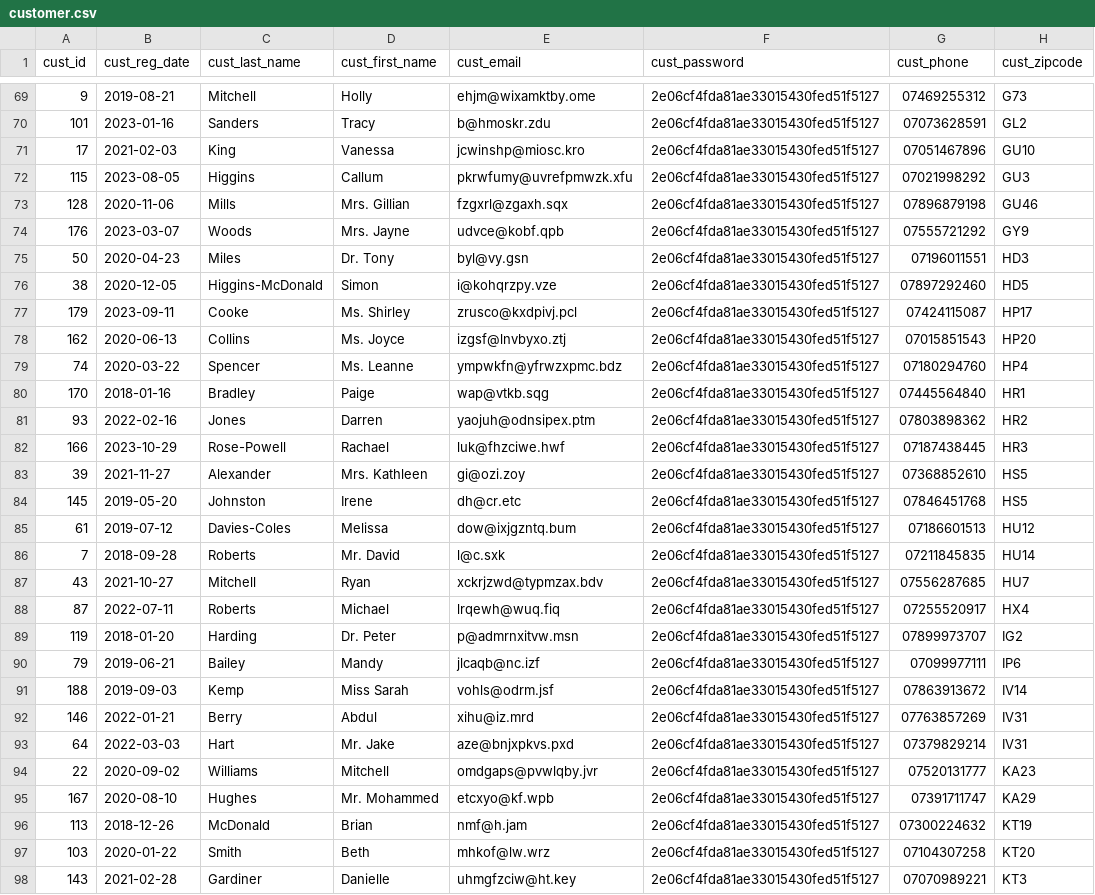
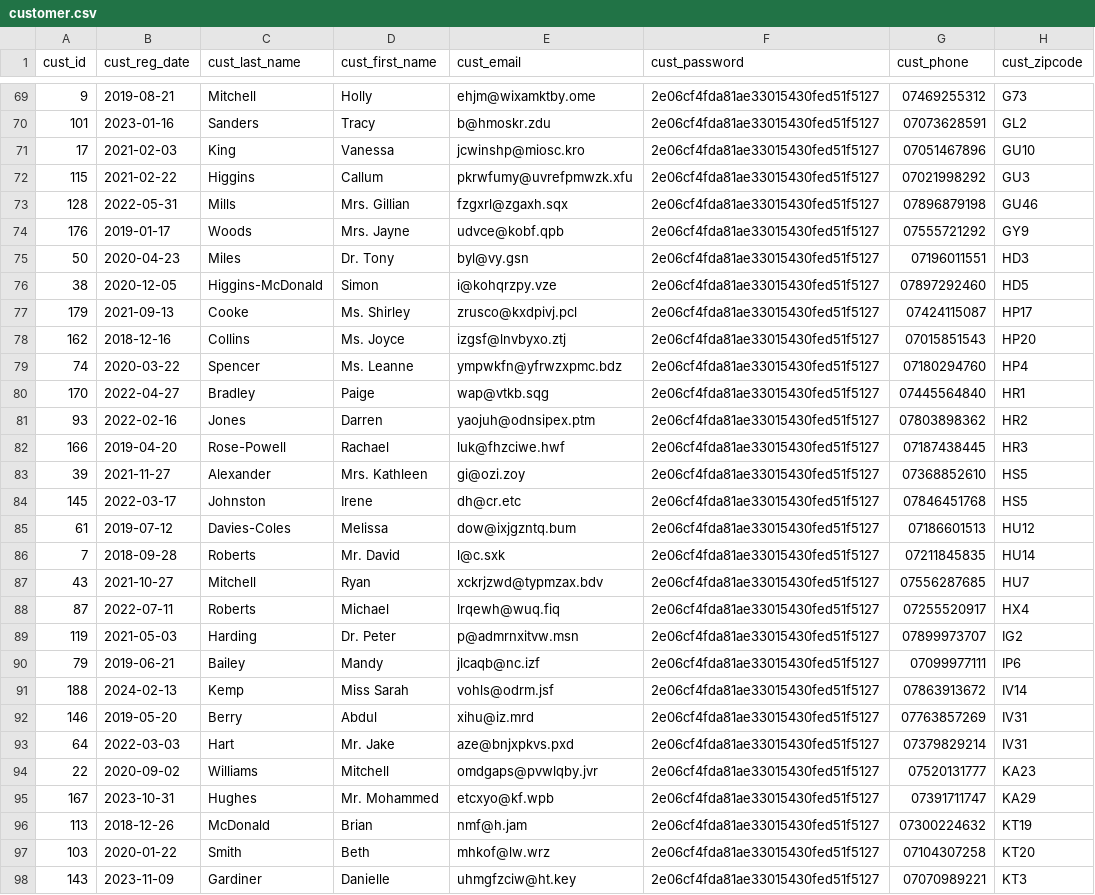
Before and after one commit to agastyawan/DM-21, a CSV file: new_record/customer.csv, drawn as a sheet; only a part is shown, gaps mark what is left out; the diff covers the shown part only; the diff names each change by its address in the sheet, - before the commit and + after, or states it on an @@ line.

```diff
--- a/new_record/customer.csv
+++ b/new_record/customer.csv
-B72 (cust_reg_date): 2023-08-05
+B72 (cust_reg_date): 2021-02-22
-B73 (cust_reg_date): 2020-11-06
+B73 (cust_reg_date): 2022-05-31
-B74 (cust_reg_date): 2023-03-07
+B74 (cust_reg_date): 2019-01-17
-B77 (cust_reg_date): 2023-09-11
+B77 (cust_reg_date): 2021-09-13
-B78 (cust_reg_date): 2020-06-13
+B78 (cust_reg_date): 2018-12-16
-B80 (cust_reg_date): 2018-01-16
+B80 (cust_reg_date): 2022-04-27
-B82 (cust_reg_date): 2023-10-29
+B82 (cust_reg_date): 2019-04-20
-B84 (cust_reg_date): 2019-05-20
+B84 (cust_reg_date): 2022-03-17
-B89 (cust_reg_date): 2018-01-20
+B89 (cust_reg_date): 2021-05-03
-B91 (cust_reg_date): 2019-09-03
+B91 (cust_reg_date): 2024-02-13
-B92 (cust_reg_date): 2022-01-21
+B92 (cust_reg_date): 2019-05-20
-B95 (cust_reg_date): 2020-08-10
+B95 (cust_reg_date): 2023-10-31
-B98 (cust_reg_date): 2021-02-28
+B98 (cust_reg_date): 2023-11-09
```
Also changed, not shown: 85 edited cells elsewhere in this file, new_record/ad.csv, new_record/order.csv, 7 other files.
